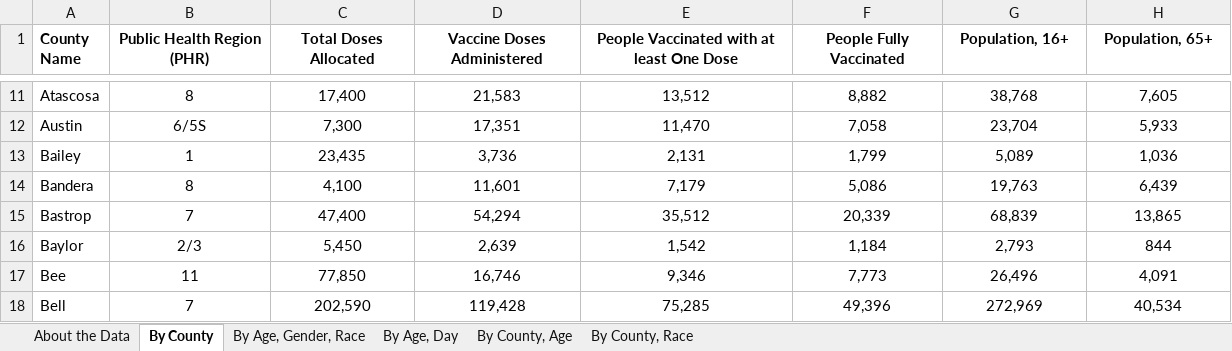
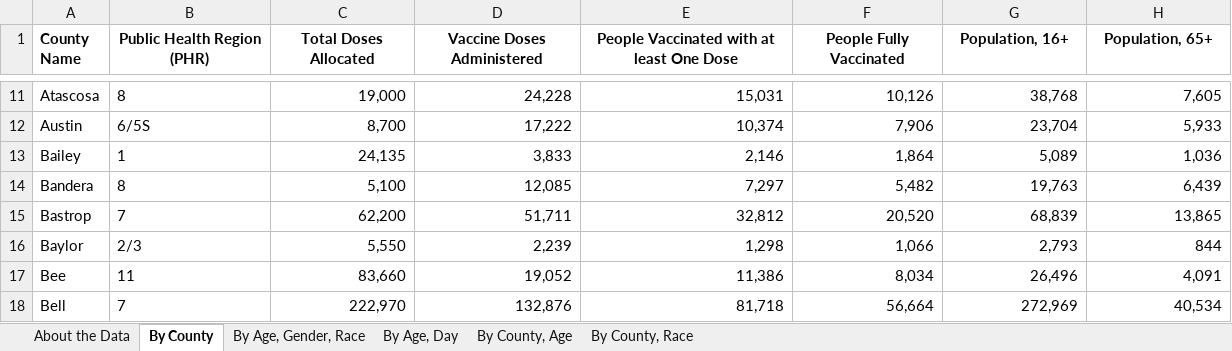
Before and after one commit to nitramssirc/CollinCountyCovidDashboard, an Excel workbook: Services/StateOfTexas/Data/COVID-19 Vaccine Data by County.xlsx, sheet By County, drawn as a sheet; only a part is shown, gaps mark what is left out; values as stored, in another font and other column widths than the file's, no borders; the diff covers the shown part only; the diff names each change by its address in the sheet, - before the commit and + after, or states it on an @@ line.

```diff
--- a/Services/StateOfTexas/Data/COVID-19 Vaccine Data by County.xlsx (sheet By County)
+++ b/Services/StateOfTexas/Data/COVID-19 Vaccine Data by County.xlsx (sheet By County)
-B11:B18 alignment: center
+B11:B18 alignment: left
-C11:H18 alignment: center
+C11:H18 alignment: right
-C11 (Total Doses Allocated): 17,400
+C11 (Total Doses Allocated): 19,000
-D11 (Vaccine Doses Administered): 21,583
+D11 (Vaccine Doses Administered): 24,228
-E11: 13,512
+E11: 15,031
-F11 (People Fully Vaccinated): 8,882
+F11 (People Fully Vaccinated): 10,126
-C12 (Total Doses Allocated): 7,300
+C12 (Total Doses Allocated): 8,700
-D12 (Vaccine Doses Administered): 17,351
+D12 (Vaccine Doses Administered): 17,222
-E12: 11,470
+E12: 10,374
-F12 (People Fully Vaccinated): 7,058
+F12 (People Fully Vaccinated): 7,906
-C13 (Total Doses Allocated): 23,435
+C13 (Total Doses Allocated): 24,135
-D13 (Vaccine Doses Administered): 3,736
+D13 (Vaccine Doses Administered): 3,833
-E13: 2,131
+E13: 2,146
-F13 (People Fully Vaccinated): 1,799
+F13 (People Fully Vaccinated): 1,864
-C14 (Total Doses Allocated): 4,100
+C14 (Total Doses Allocated): 5,100
-D14 (Vaccine Doses Administered): 11,601
+D14 (Vaccine Doses Administered): 12,085
-E14: 7,179
+E14: 7,297
-F14 (People Fully Vaccinated): 5,086
+F14 (People Fully Vaccinated): 5,482
-C15 (Total Doses Allocated): 47,400
+C15 (Total Doses Allocated): 62,200
-D15 (Vaccine Doses Administered): 54,294
+D15 (Vaccine Doses Administered): 51,711
-E15: 35,512
+E15: 32,812
-F15 (People Fully Vaccinated): 20,339
+F15 (People Fully Vaccinated): 20,520
-C16 (Total Doses Allocated): 5,450
+C16 (Total Doses Allocated): 5,550
-D16 (Vaccine Doses Administered): 2,639
+D16 (Vaccine Doses Administered): 2,239
-E16: 1,542
+E16: 1,298
-F16 (People Fully Vaccinated): 1,184
+F16 (People Fully Vaccinated): 1,066
-C17 (Total Doses Allocated): 77,850
+C17 (Total Doses Allocated): 83,660
-D17 (Vaccine Doses Administered): 16,746
+D17 (Vaccine Doses Administered): 19,052
-E17: 9,346
+E17: 11,386
-F17 (People Fully Vaccinated): 7,773
+F17 (People Fully Vaccinated): 8,034
-C18 (Total Doses Allocated): 202,590
+C18 (Total Doses Allocated): 222,970
-D18 (Vaccine Doses Administered): 119,428
+D18 (Vaccine Doses Administered): 132,876
-E18: 75,285
+E18: 81,718
-F18 (People Fully Vaccinated): 49,396
+F18 (People Fully Vaccinated): 56,664
```
Also changed, not shown: 937 edited cells and cell formats elsewhere in this sheet, sheet By County, Race, sheet By County, Age, sheet By Age, Day, sheet By Age, Gender, Race, sheet About the Data, Services/StateOfTexas/Data/CombinedHospitalDataoverTimebyTSARegion.xlsx, Services/StateOfTexas/Data/CumulativeTestsOverTimeByCounty.xlsx, 20 other files.
